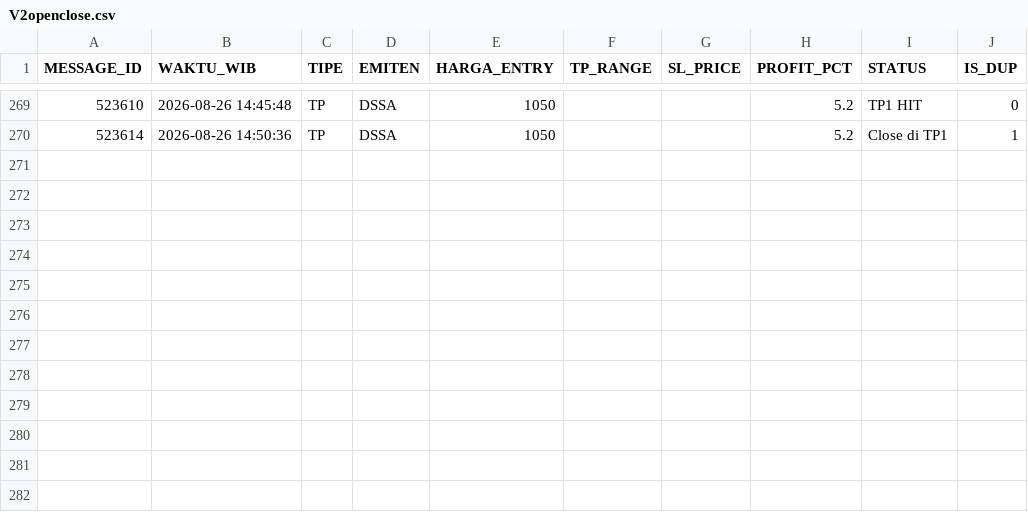
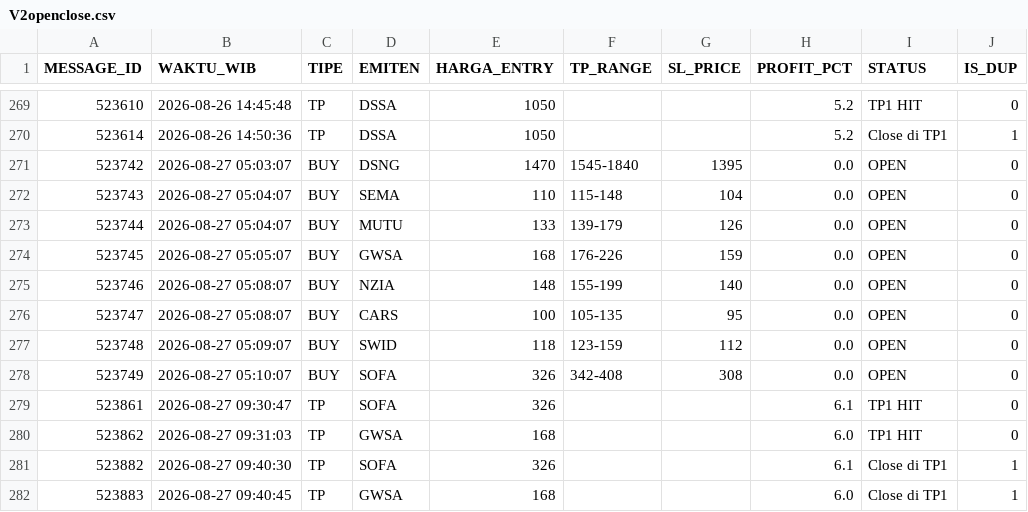
Before and after one commit to illusixTri/dashboard-rla, a CSV file: V2openclose.csv, drawn as a sheet; only a part is shown, gaps mark what is left out.

```diff
--- a/V2openclose.csv
+++ b/V2openclose.csv
@@ -270 +270,13 @@ MESSAGE_ID,WAKTU_WIB,TIPE,EMITEN,HARGA_ENTRY,TP_RANGE,SL_PRICE,PROFIT_PCT,STATUS
 523614,2026-08-26 14:50:36,TP,DSSA,1050,,,5.2,Close di TP1,1
+523742,2026-08-27 05:03:07,BUY,DSNG,1470,1545-1840,1395,0.0,OPEN,0
+523743,2026-08-27 05:04:07,BUY,SEMA,110,115-148,104,0.0,OPEN,0
+523744,2026-08-27 05:04:07,BUY,MUTU,133,139-179,126,0.0,OPEN,0
+523745,2026-08-27 05:05:07,BUY,GWSA,168,176-226,159,0.0,OPEN,0
+523746,2026-08-27 05:08:07,BUY,NZIA,148,155-199,140,0.0,OPEN,0
+523747,2026-08-27 05:08:07,BUY,CARS,100,105-135,95,0.0,OPEN,0
+523748,2026-08-27 05:09:07,BUY,SWID,118,123-159,112,0.0,OPEN,0
+523749,2026-08-27 05:10:07,BUY,SOFA,326,342-408,308,0.0,OPEN,0
+523861,2026-08-27 09:30:47,TP,SOFA,326,,,6.1,TP1 HIT,0
+523862,2026-08-27 09:31:03,TP,GWSA,168,,,6.0,TP1 HIT,0
+523882,2026-08-27 09:40:30,TP,SOFA,326,,,6.1,Close di TP1,1
+523883,2026-08-27 09:40:45,TP,GWSA,168,,,6.0,Close di TP1,1
```
Also changed, not shown: portofolio_web.csv.
